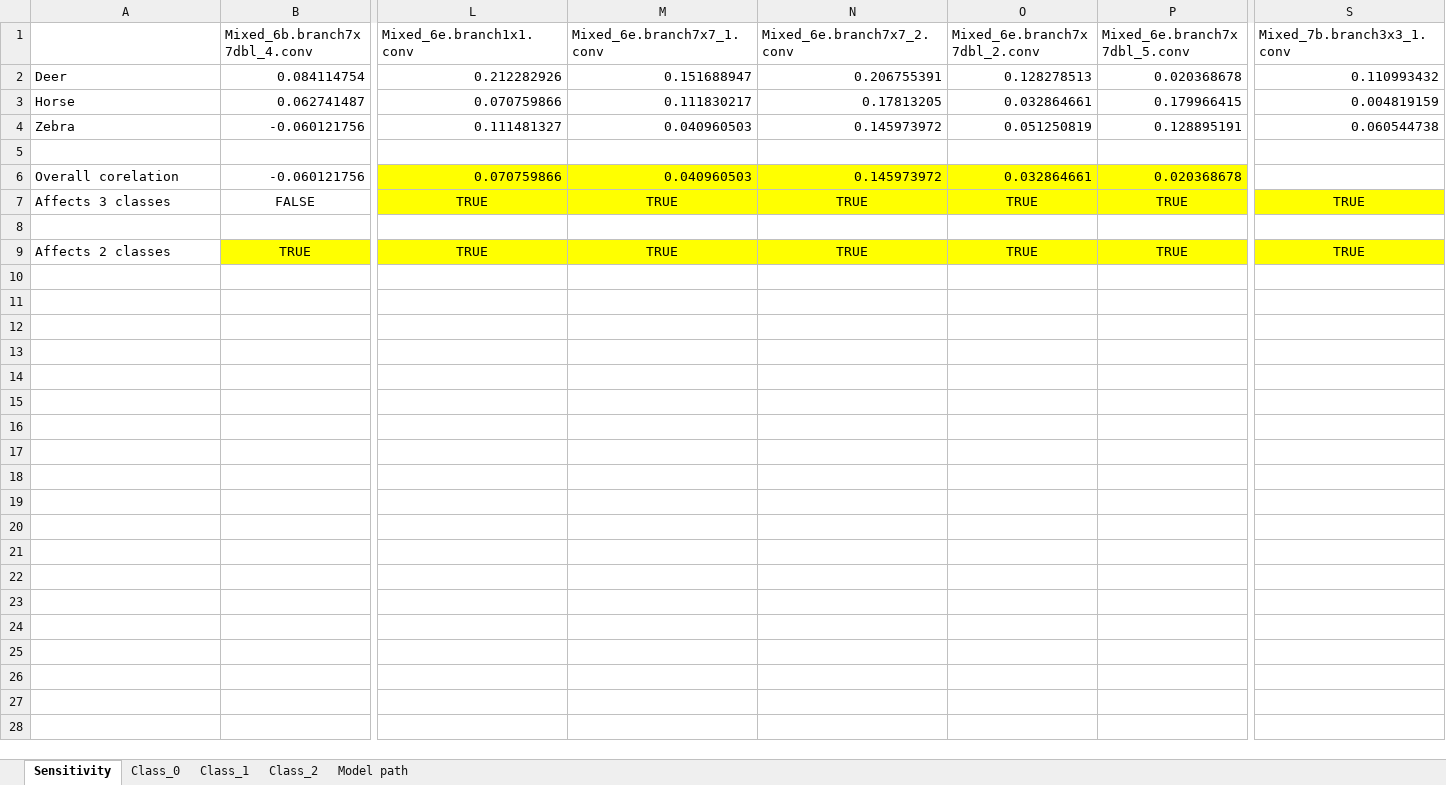
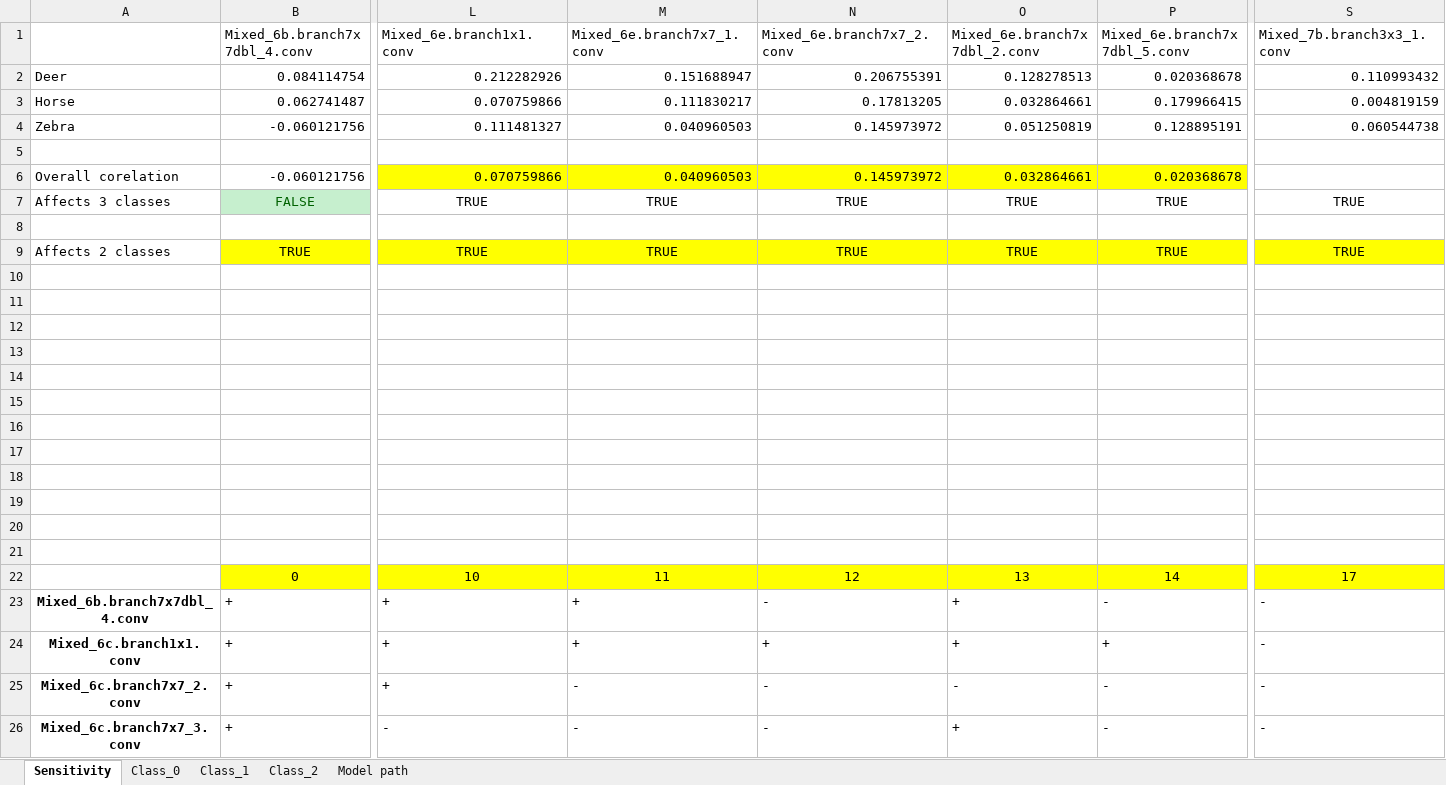
Before and after one commit to ProtikNag/RecalibrateNN, an Excel workbook: sensitivity_results/legacy/Inception_v3_Correlation_matrices.xlsx, sheet Sensitivity, drawn as a sheet; only a part is shown, gaps mark what is left out; values as stored, in another font and other column widths than the file's, no borders; conditional formats not drawn; rows hold the shown columns only; the diff covers the shown part only; the diff names each change by its address in the sheet, - before the commit and + after, or states it on an @@ line.

```diff
--- a/sensitivity_results/legacy/Inception_v3_Correlation_matrices.xlsx (sheet Sensitivity)
+++ b/sensitivity_results/legacy/Inception_v3_Correlation_matrices.xlsx (sheet Sensitivity)
@@ B7 fill: none → #C6EFCE, text colour: black → #006100 @@
-L7:P7 fill: #FFFF00
+L7:P7 fill: none
-S7 fill: #FFFF00
+S7 fill: none
+row 10: (empty)
+row 11: (empty)
+row 12: (empty)
+row 13: (empty)
+row 14: (empty)
+row 15: (empty)
+row 16: (empty)
+row 17: (empty)
+row 18: (empty)
+row 19: (empty)
+row 20: (empty)
+row 21: (empty)
+row 22:  | 0 | 10 | 11 | 12 | 13 | 14 | 17
+row 23: Mixed_6b.branch7x7dbl_4.conv | + | + | + | - | + | - | -
+row 24: Mixed_6c.branch1x1.conv | + | + | + | + | + | + | -
+row 25: Mixed_6c.branch7x7_2.conv | + | + | - | - | - | - | -
+row 26: Mixed_6c.branch7x7_3.conv | + | - | - | - | + | - | -
```
Also changed, not shown: 16 added rows and cell formats elsewhere in this sheet, sensitivity_results/legacy/Mobilenet_v3_Large_Correlation_matrices.xlsx, sensitivity_results/legacy/Resnet50_Correlation_matrices.xlsx, 3 other files.
